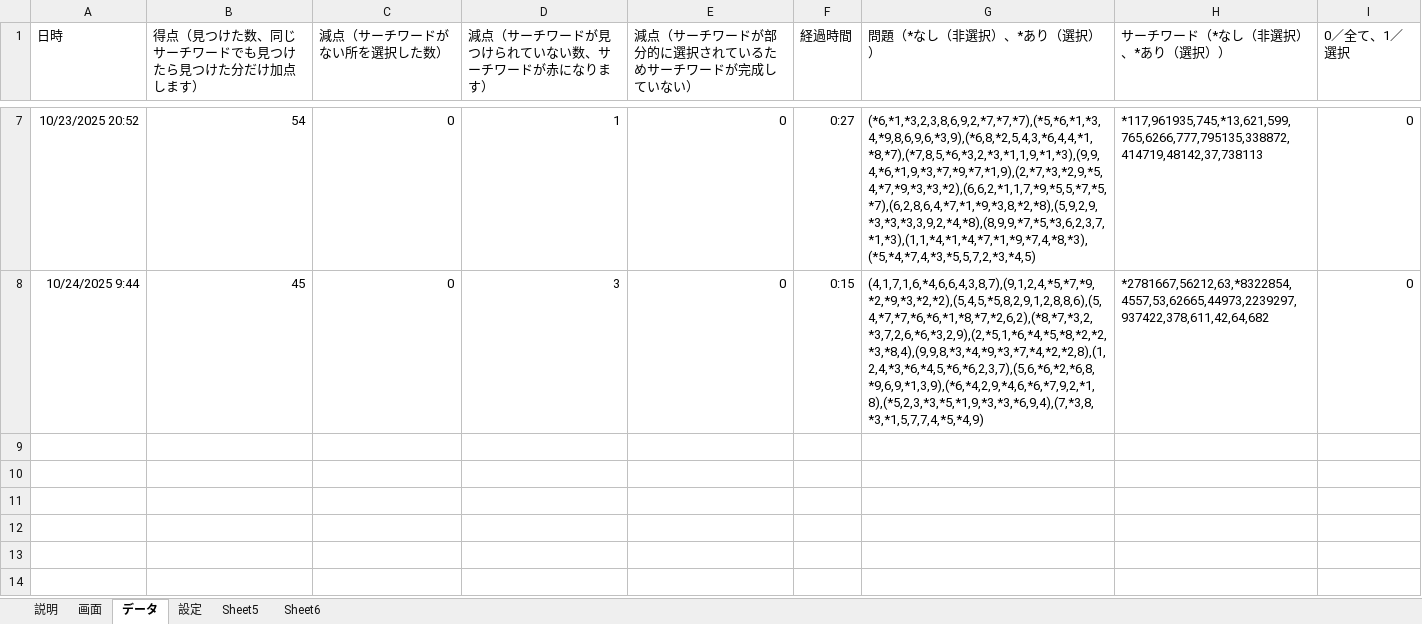
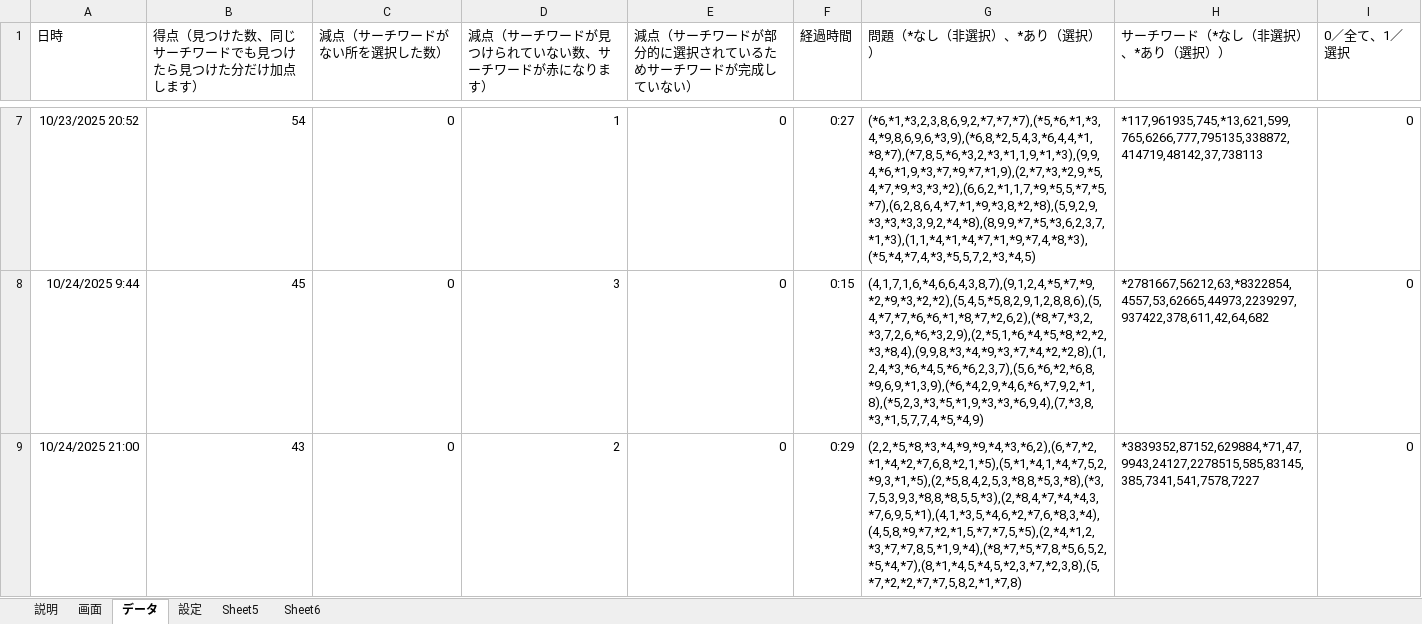
Before and after one commit to macoton/HighlightMatches, an Excel workbook: HighlightMatches.xlsm, sheet データ, drawn as a sheet; only a part is shown, gaps mark what is left out; values as stored, in another font and other column widths than the file's, no borders; charts and pictures not drawn; the diff names each change by its address in the sheet, - before the commit and + after, or states it on an @@ line.

```diff
--- a/HighlightMatches.xlsm (sheet データ)
+++ b/HighlightMatches.xlsm (sheet データ)
+row 9: 10/24/2025 21:00 | 43 | 0 | 2 | 0 | 0:29 | (2,2,*5,*8,*3,*4,*9,*9,*4,*3,*6,2),(6,*7,*2,*1,*4,*2,*7,6,8,*2,1,*5),(5,*1,*4,1,*4,*7,5,2,*9,3,*1,*5),(2,*5,8,4,2,5,3,*8,8,*5,3,*8),(*3,7,5,3,9,3,*8,8,*8,5,5,*3),(2,*8,4,*7,*4,*4,3,*7,6,9,5,*1),(4,1,*3,5,*4,6,*2,*7,6,*8,3,*4),(4,5,8,*9,*7,*2,*1,5,*7,*7,5,*5),(2,*4,*1,2,*3,*7,*7,8,5,*1,9,*4),(*8,*7,*5,*7,8,*5,6,5,2,*5,*4,*7),(8,*1,*4,5,*4,5,*2,3,*7,*2,3,8),(5,*7,*2,*2,*7,*7,5,8,2,*1,*7,8) | *3839352,87152,629884,*71,47,9943,24127,2278515,585,83145,385,7341,541,7578,7227 | 0
```
Also changed, not shown: sheet 画面, sheet 設定, charts or pictures.
